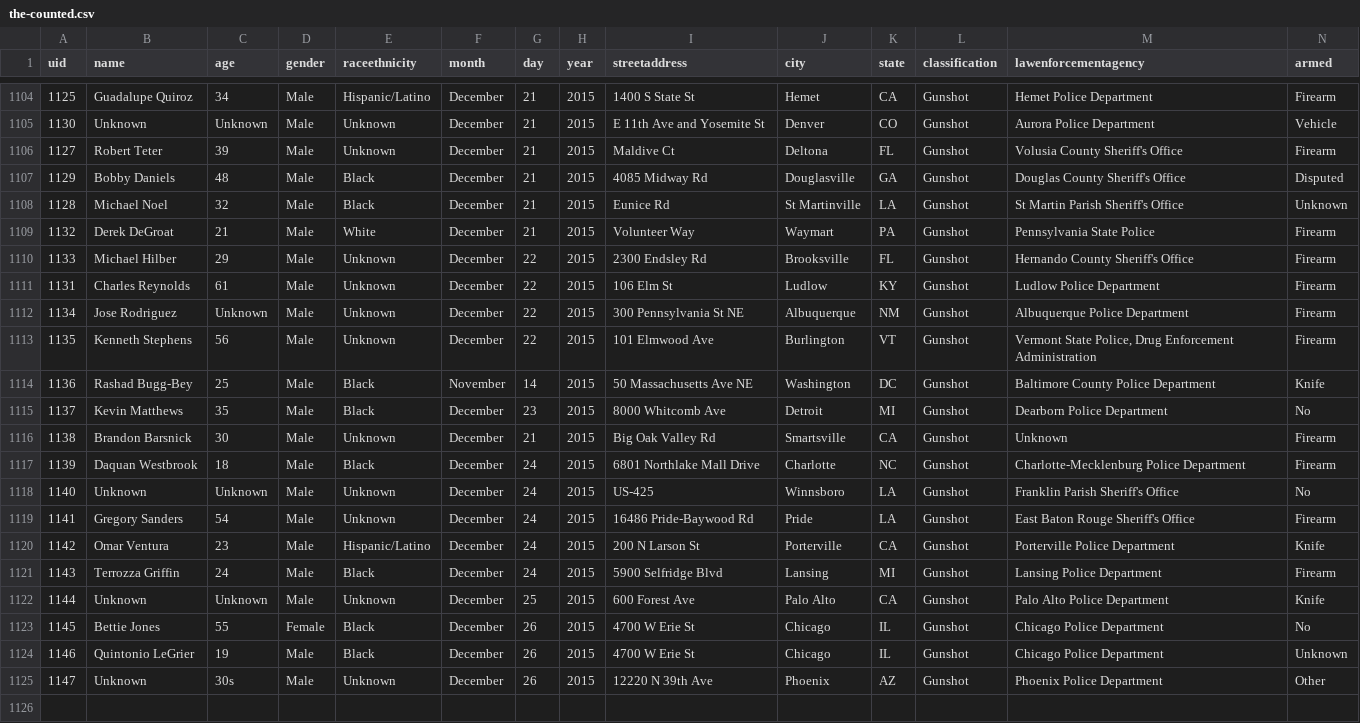
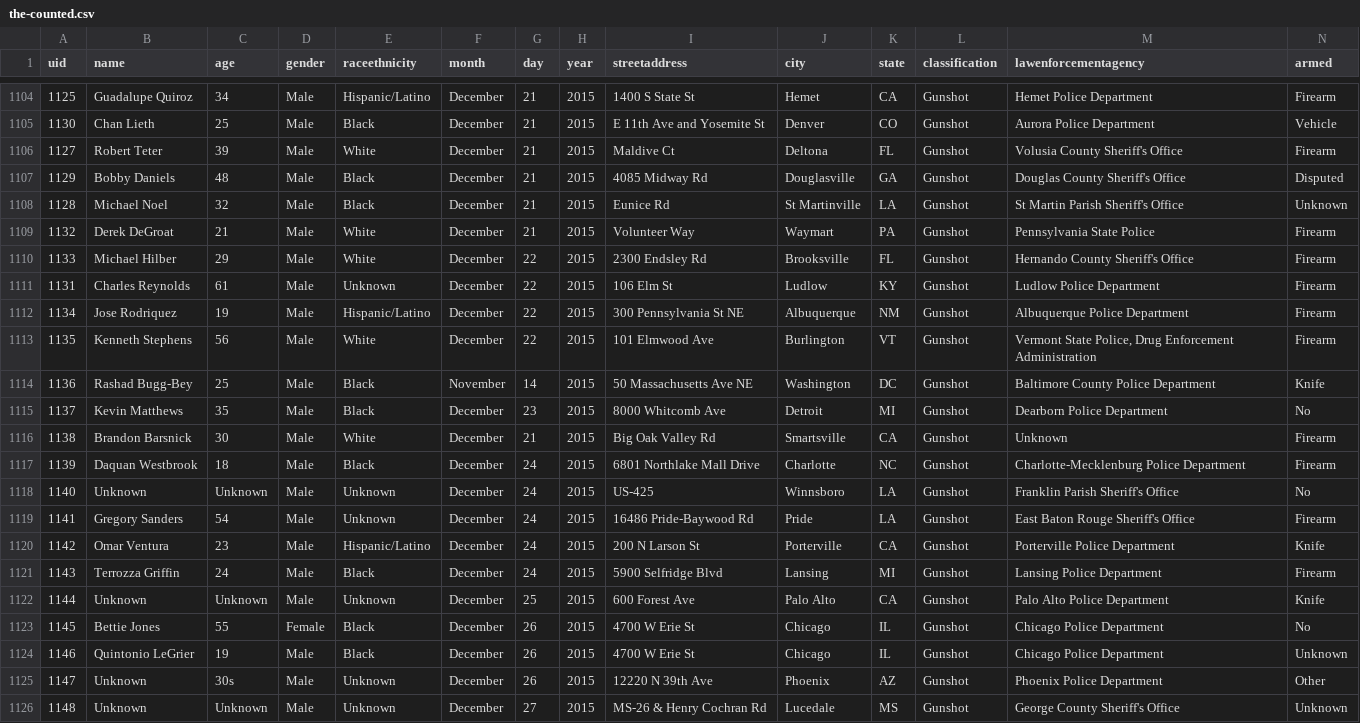
Before and after one commit to tigrevol8888/thecounted, a CSV file: data/the-counted.csv, drawn as a sheet; only a part is shown, gaps mark what is left out; the diff covers the shown part only.

```diff
--- a/data/the-counted.csv
+++ b/data/the-counted.csv
@@ -1104,4 +1104,4 @@ uid,name,age,gender,raceethnicity,month,day,year,streetaddress,city,state,classi
 "1125","Guadalupe Quiroz","34","Male","Hispanic/Latino","December","21","2015","1400 S State St","Hemet","CA","Gunshot","Hemet Police Department","Firearm"
-"1130","Unknown","Unknown","Male","Unknown","December","21","2015","E 11th Ave and Yosemite St","Denver","CO","Gunshot","Aurora Police Department","Vehicle"
-"1127","Robert Teter","39","Male","Unknown","December","21","2015","Maldive Ct","Deltona","FL","Gunshot","Volusia County Sheriff's Office","Firearm"
+"1130","Chan Lieth","25","Male","Black","December","21","2015","E 11th Ave and Yosemite St","Denver","CO","Gunshot","Aurora Police Department","Vehicle"
+"1127","Robert Teter","39","Male","White","December","21","2015","Maldive Ct","Deltona","FL","Gunshot","Volusia County Sheriff's Office","Firearm"
 "1129","Bobby Daniels","48","Male","Black","December","21","2015","4085 Midway Rd","Douglasville","GA","Gunshot","Douglas County Sheriff's Office","Disputed"
@@ -1109,9 +1109,9 @@ uid,name,age,gender,raceethnicity,month,day,year,streetaddress,city,state,classi
 "1132","Derek DeGroat","21","Male","White","December","21","2015","Volunteer Way","Waymart","PA","Gunshot","Pennsylvania State Police","Firearm"
-"1133","Michael Hilber","29","Male","Unknown","December","22","2015","2300 Endsley Rd","Brooksville","FL","Gunshot","Hernando County Sheriff's Office","Firearm"
+"1133","Michael Hilber","29","Male","White","December","22","2015","2300 Endsley Rd","Brooksville","FL","Gunshot","Hernando County Sheriff's Office","Firearm"
 "1131","Charles Reynolds","61","Male","Unknown","December","22","2015","106 Elm St","Ludlow","KY","Gunshot","Ludlow Police Department","Firearm"
-"1134","Jose Rodriguez","Unknown","Male","Unknown","December","22","2015","300 Pennsylvania St NE","Albuquerque","NM","Gunshot","Albuquerque Police Department","Firearm"
-"1135","Kenneth Stephens","56","Male","Unknown","December","22","2015","101 Elmwood Ave","Burlington","VT","Gunshot","Vermont State Police, Drug Enforcement Administration","Firearm"
+"1134","Jose Rodriquez","19","Male","Hispanic/Latino","December","22","2015","300 Pennsylvania St NE","Albuquerque","NM","Gunshot","Albuquerque Police Department","Firearm"
+"1135","Kenneth Stephens","56","Male","White","December","22","2015","101 Elmwood Ave","Burlington","VT","Gunshot","Vermont State Police, Drug Enforcement Administration","Firearm"
 "1136","Rashad Bugg-Bey","25","Male","Black","November","14","2015","50 Massachusetts Ave NE","Washington","DC","Gunshot","Baltimore County Police Department","Knife"
 "1137","Kevin Matthews","35","Male","Black","December","23","2015","8000 Whitcomb Ave","Detroit","MI","Gunshot","Dearborn Police Department","No"
-"1138","Brandon Barsnick","30","Male","Unknown","December","21","2015","Big Oak Valley Rd","Smartsville","CA","Gunshot","Unknown","Firearm"
+"1138","Brandon Barsnick","30","Male","White","December","21","2015","Big Oak Valley Rd","Smartsville","CA","Gunshot","Unknown","Firearm"
 "1139","Daquan Westbrook","18","Male","Black","December","24","2015","6801 Northlake Mall Drive","Charlotte","NC","Gunshot","Charlotte-Mecklenburg Police Department","Firearm"
@@ -1125 +1125,2 @@ uid,name,age,gender,raceethnicity,month,day,year,streetaddress,city,state,classi
 "1147","Unknown","30s","Male","Unknown","December","26","2015","12220 N 39th Ave","Phoenix","AZ","Gunshot","Phoenix Police Department","Other"
+"1148","Unknown","Unknown","Male","Unknown","December","27","2015","MS-26 & Henry Cochran Rd","Lucedale","MS","Gunshot","George County Sheriff's Office","Unknown"
```
Also changed, not shown: 50 edited cells elsewhere in this file.
